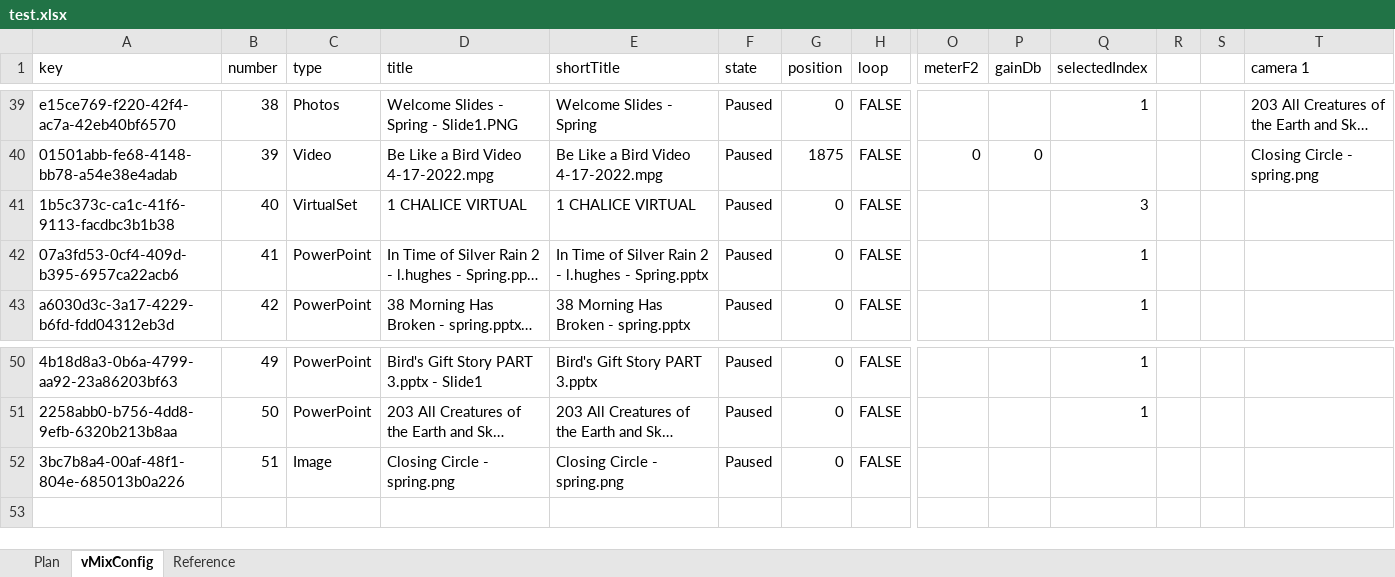
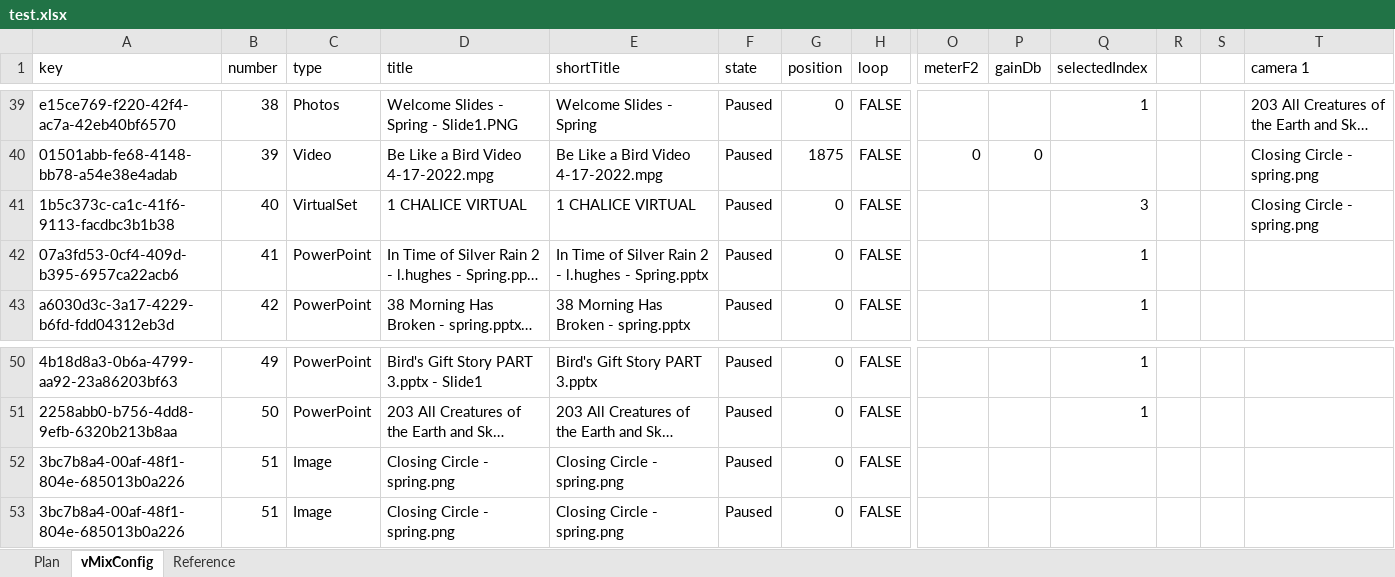
Before and after one commit to DThompson55/VMIX-Helper, an Excel workbook: src/test.xlsx, sheet vMixConfig, drawn as a sheet; only a part is shown, gaps mark what is left out; long unchanged cells end in …; values as stored, in another font and other column widths than the file's, no borders; rows hold the shown columns only; the diff names each change by its address in the sheet, - before the commit and + after, or states it on an @@ line.

```diff
--- a/src/test.xlsx (sheet vMixConfig)
+++ b/src/test.xlsx (sheet vMixConfig)
-T41 (camera 1): (empty)
+T41 (camera 1): Closing Circle - spring.png
+row 52: 3bc7b8a4-00af-48f1-804e-685013b0a226 | 51 | Image | Closing Circle - spring.png | Closing Circle - spring.png | Paused | 0 | FALSE
```
Also changed, not shown: sheet Plan, data/4-17-22 service plan.xlsx, data/Plan.xlsx, 32 other files.
